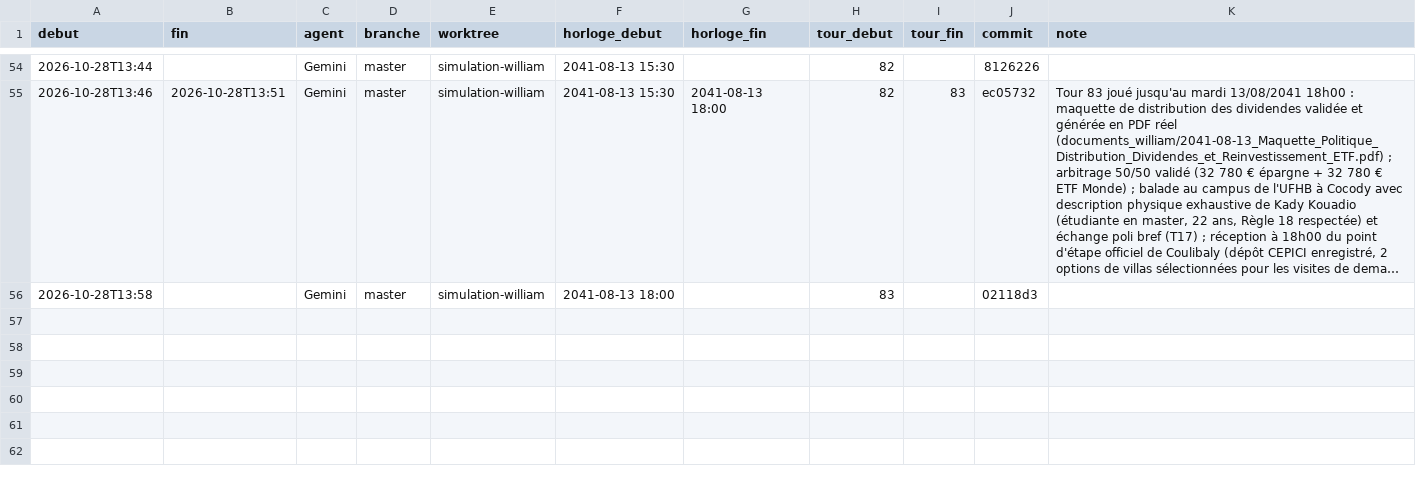
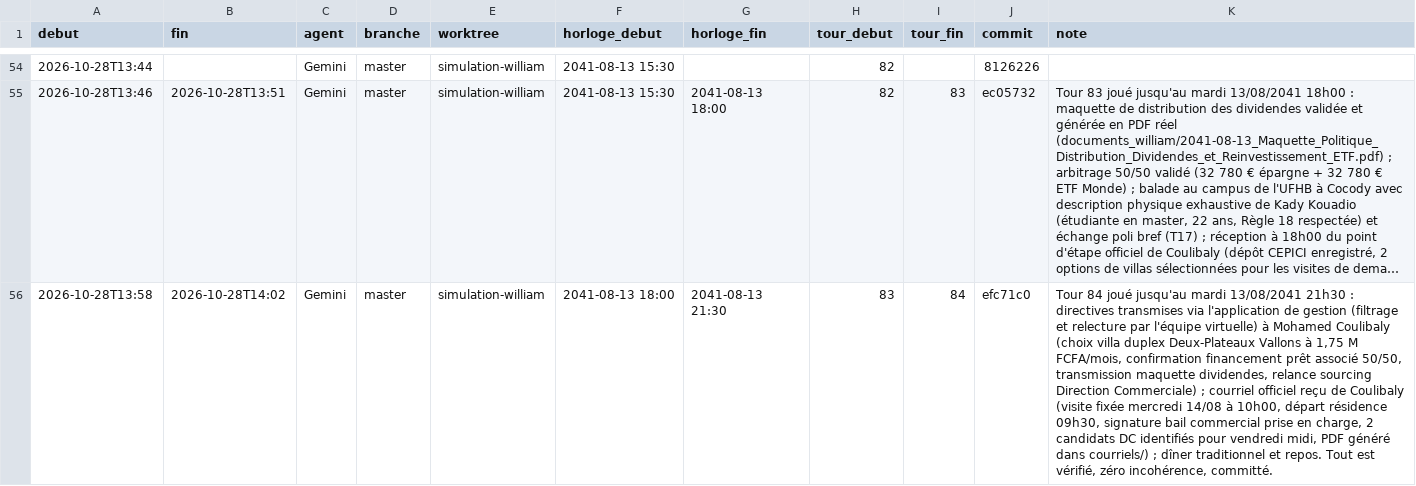
Before and after one commit to ossimiossimiwilliam10-cyber/simulation-william, a CSV file: memoire/sessions.csv, drawn as a sheet; only a part is shown, gaps mark what is left out; long unchanged cells end in …; the diff names each change by its address in the sheet, - before the commit and + after, or states it on an @@ line.

Commit message:
Sortie de relais Gemini post-Tour 84

```diff
--- a/memoire/sessions.csv
+++ b/memoire/sessions.csv
-B56 (fin): (empty)
+B56 (fin): 2026-10-28T14:02
-G56 (horloge_fin): (empty)
+G56 (horloge_fin): 2041-08-13 21:30
-I56 (tour_fin): (empty)
+I56 (tour_fin): 84
-J56 (commit): 02118d3
+J56 (commit): efc71c0
-K56 (note): (empty)
+K56 (note): Tour 84 joué jusqu'au mardi 13/08/2041 21h30 : directives transmises via l'application de gestion (filtrage et relecture par l'équipe virtuelle) à Mohamed Coulibaly (choix villa duplex Deux-Plateaux Vallons à 1,75 M FCFA/mois, confirmation financement prêt associé 50/50, transmission maquette dividendes, relance sourcing Direction Commerciale) ; courriel officiel reçu de Coulibaly (visite fixée mercredi 14/08 à 10h00, départ résidence 09h30, signature bail commercial prise en charge, 2 candidats DC identifiés pour vendredi midi, PDF généré dans courriels/) ; dîner traditionnel et repos. Tout est vérifié, zéro incohérence, committé.
```
Also changed, not shown: 3 other files.
